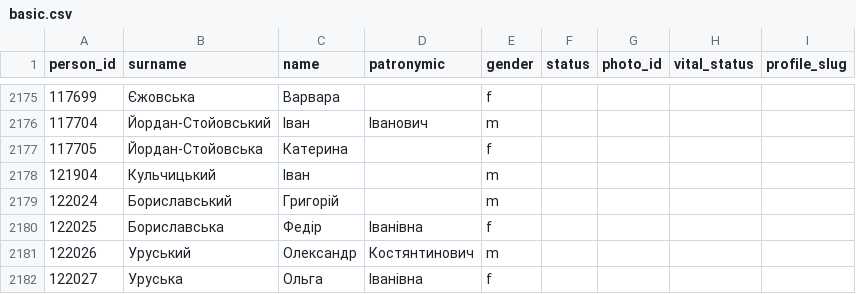
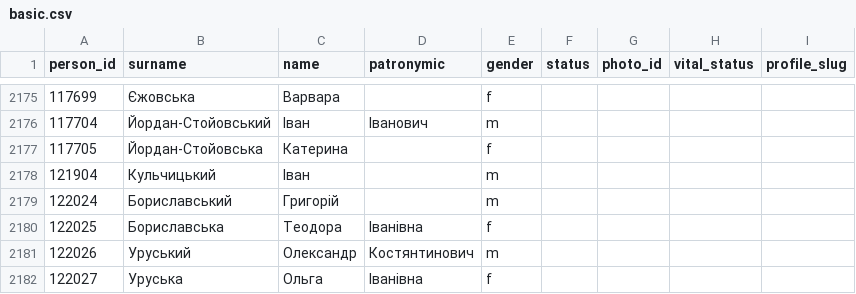
Before and after one commit to John7794/geneo, a CSV file: data/db/uk/basic.csv, drawn as a sheet; only a part is shown, gaps mark what is left out.

Commit message:
chore(data): sync award and military documents from Google Sheets

```diff
--- a/data/db/uk/basic.csv
+++ b/data/db/uk/basic.csv
@@ -2179,3 +2179,3 @@ person_id,surname,name,patronymic,gender,status,photo_id,vital_status,profile_sl
 122024,Бориславський,Григорій,,m,,,,
-122025,Бориславська,Федір,Іванівна,f,,,,
+122025,Бориславська,Теодора,Іванівна,f,,,,
 122026,Уруський,Олександр,Костянтинович,m,,,,
```
Also changed, not shown: data/db/uk/awards.csv, 2 other files.
